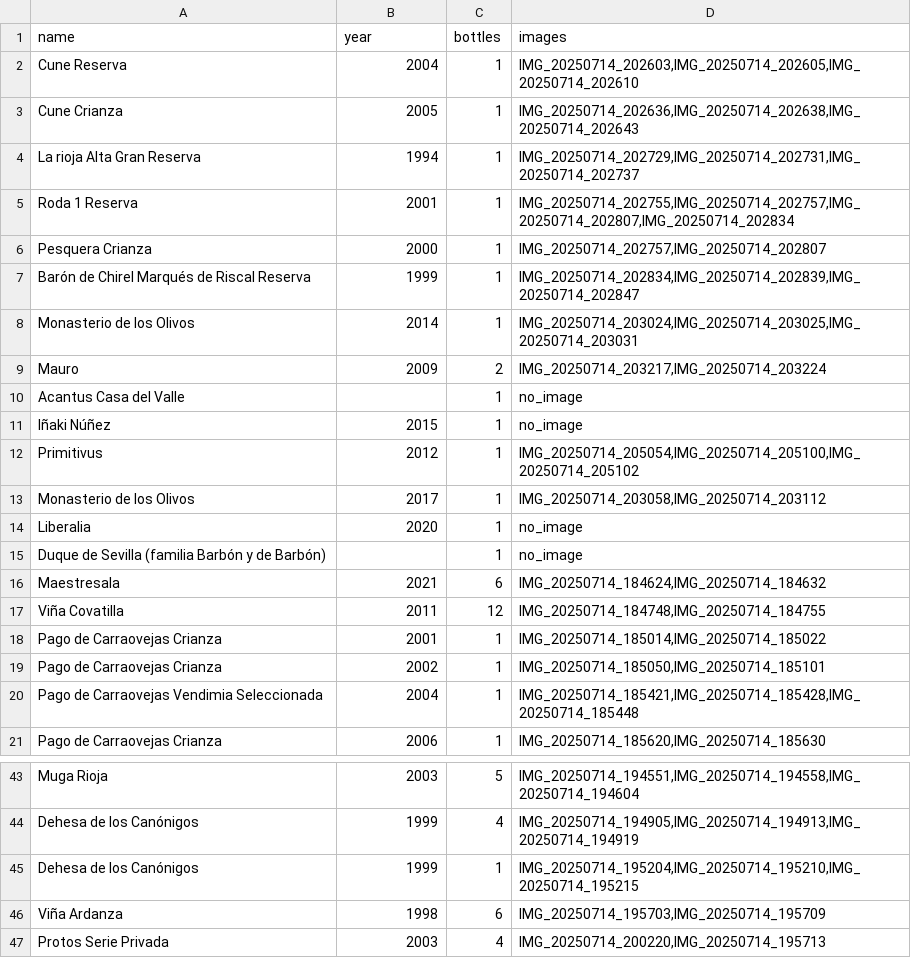
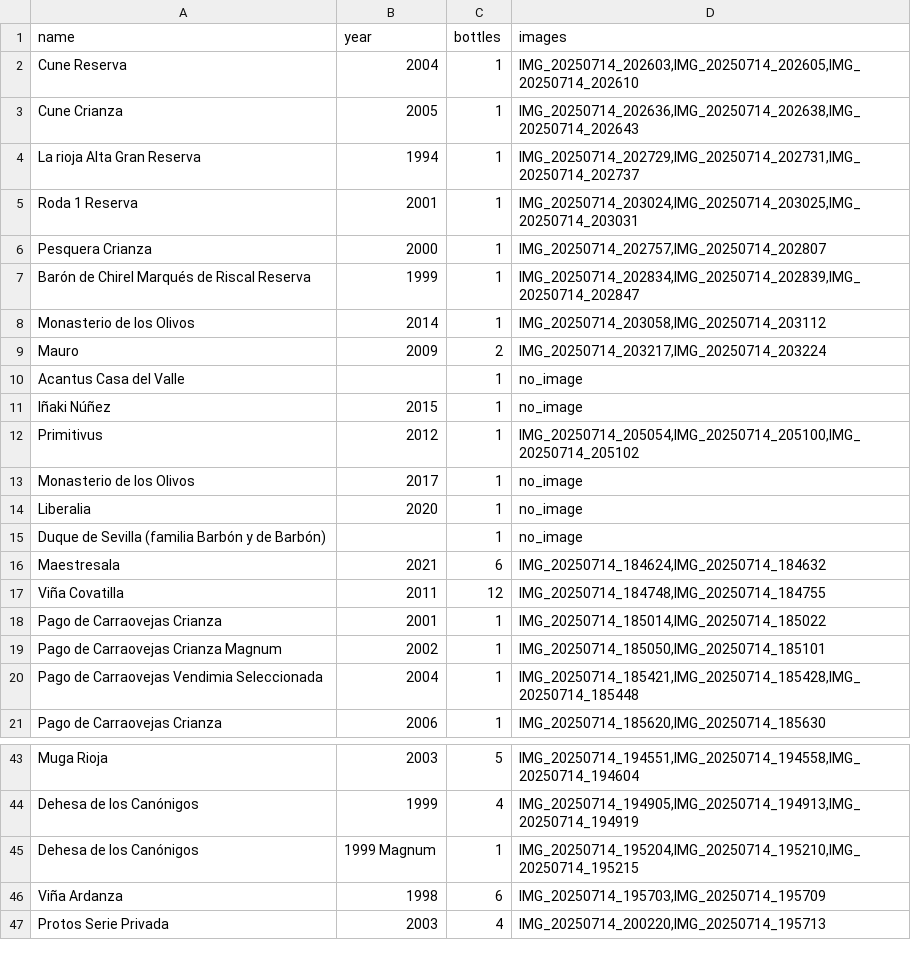
Before and after one commit to JuanCBM/coleccion-vinos-web, a CSV file: src/assets/data/wines.csv, drawn as a sheet; only a part is shown, gaps mark what is left out.

Commit message:
Up code

```diff
--- a/src/assets/data/wines.csv
+++ b/src/assets/data/wines.csv
@@ -4,6 +4,6 @@ Cune Crianza,2005,1,"IMG_20250714_202636,IMG_20250714_202638,IMG_20250714_202643
 La rioja Alta Gran Reserva,1994,1,"IMG_20250714_202729,IMG_20250714_202731,IMG_20250714_202737"
-Roda 1 Reserva,2001,1,"IMG_20250714_202755,IMG_20250714_202757,IMG_20250714_202807,IMG_20250714_202834"
+Roda 1 Reserva,2001,1,"IMG_20250714_203024,IMG_20250714_203025,IMG_20250714_203031"
 Pesquera Crianza,2000,1,"IMG_20250714_202757,IMG_20250714_202807"
 Barón de Chirel Marqués de Riscal Reserva,1999,1,"IMG_20250714_202834,IMG_20250714_202839,IMG_20250714_202847"
-Monasterio de los Olivos,2014,1,"IMG_20250714_203024,IMG_20250714_203025,IMG_20250714_203031"
+Monasterio de los Olivos,2014,1,"IMG_20250714_203058,IMG_20250714_203112"
 Mauro,2009,2,"IMG_20250714_203217,IMG_20250714_203224"
@@ -12,3 +12,3 @@ Iñaki Núñez,2015,1,"no_image"
 Primitivus,2012,1,"IMG_20250714_205054,IMG_20250714_205100,IMG_20250714_205102"
-Monasterio de los Olivos,2017,1,"IMG_20250714_203058,IMG_20250714_203112"
+Monasterio de los Olivos,2017,1,"no_image"
 Liberalia,2020,1,"no_image"
@@ -18,3 +18,3 @@ Viña Covatilla,2011,12,"IMG_20250714_184748,IMG_20250714_184755"
 Pago de Carraovejas Crianza,2001,1,"IMG_20250714_185014,IMG_20250714_185022"
-Pago de Carraovejas Crianza,2002,1,"IMG_20250714_185050,IMG_20250714_185101"
+Pago de Carraovejas Crianza Magnum,2002,1,"IMG_20250714_185050,IMG_20250714_185101"
 Pago de Carraovejas Vendimia Seleccionada,2004,1,"IMG_20250714_185421,IMG_20250714_185428,IMG_20250714_185448"
@@ -44,3 +44,3 @@ Muga Rioja,2003,5,"IMG_20250714_194551,IMG_20250714_194558,IMG_20250714_194604"
 Dehesa de los Canónigos,1999,4,"IMG_20250714_194905,IMG_20250714_194913,IMG_20250714_194919"
-Dehesa de los Canónigos,1999,1,"IMG_20250714_195204,IMG_20250714_195210,IMG_20250714_195215"
+Dehesa de los Canónigos,1999 Magnum,1,"IMG_20250714_195204,IMG_20250714_195210,IMG_20250714_195215"
 Viña Ardanza,1998,6,"IMG_20250714_195703,IMG_20250714_195709"
```
